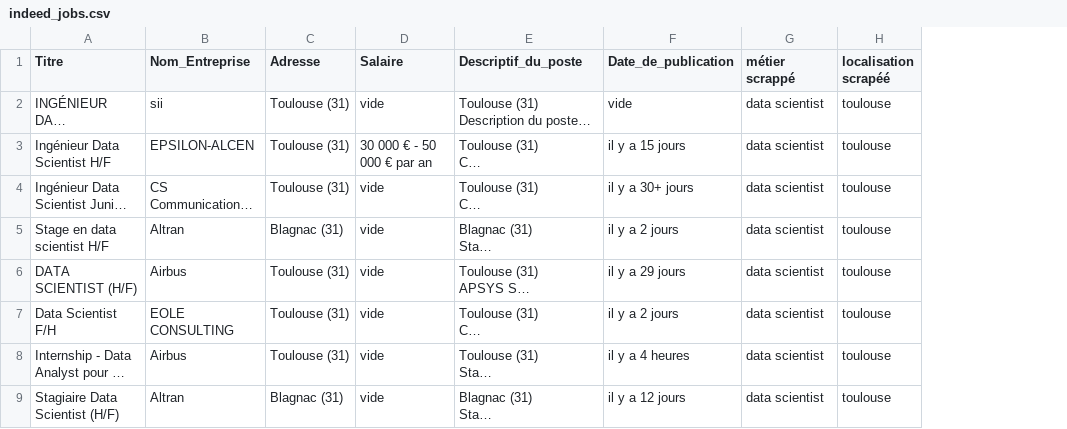
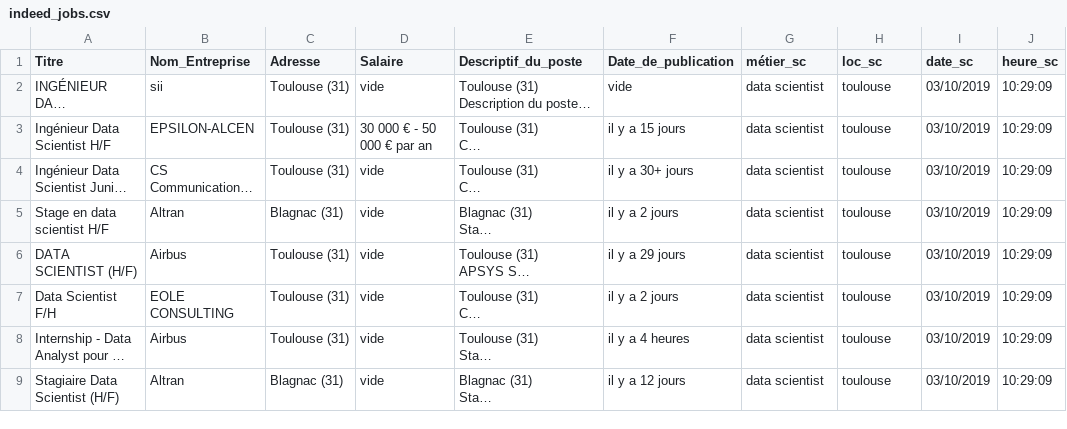
Before and after one commit to marie-phu-qui/INDEED-SALARY, a CSV file: data/Scrapping/indeed_jobs.csv, drawn as a sheet; only a part is shown; long unchanged cells end in …; the diff names each change by its address in the sheet, - before the commit and + after, or states it on an @@ line.

```diff
--- a/data/Scrapping/indeed_jobs.csv
+++ b/data/Scrapping/indeed_jobs.csv
+column I (date_sc), rows 2-9: all 03/10/2019
+column J (heure_sc), rows 2-9: all 10:29:09
-G1: métier scrappé
+G1: métier_sc
-H1: localisation scrapéé
+H1: loc_sc
```
Also changed, not shown: 2 other files.
